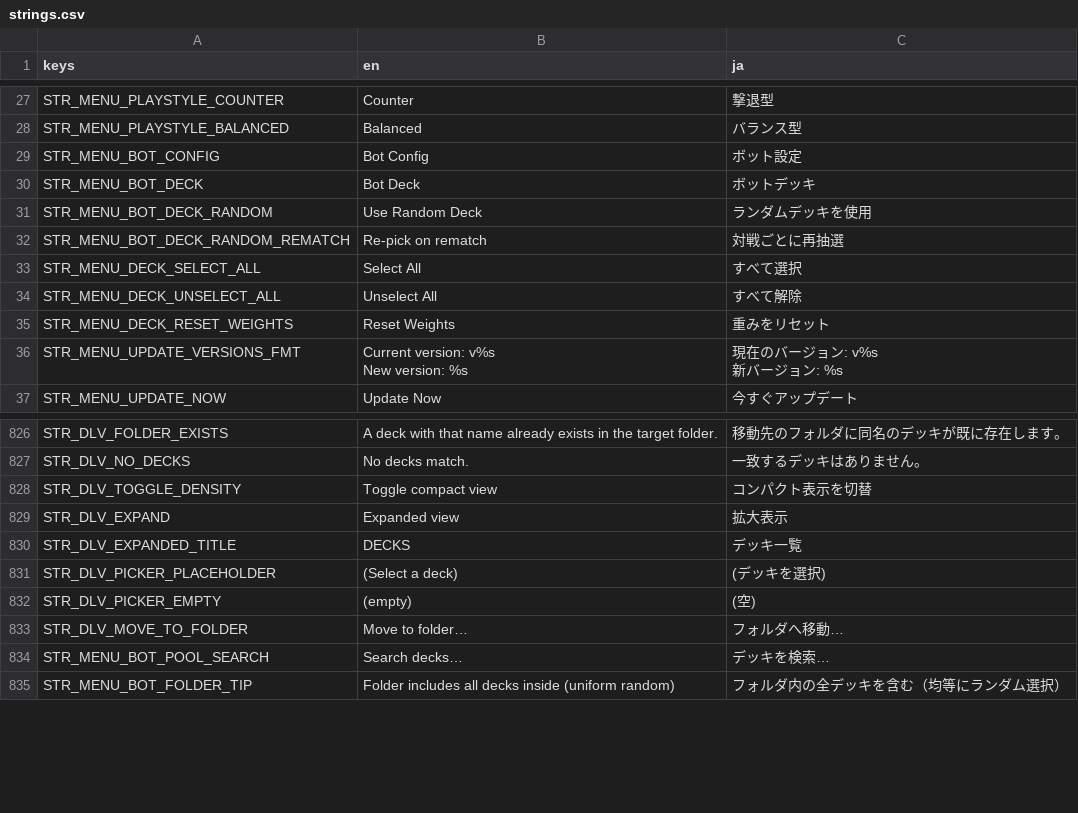
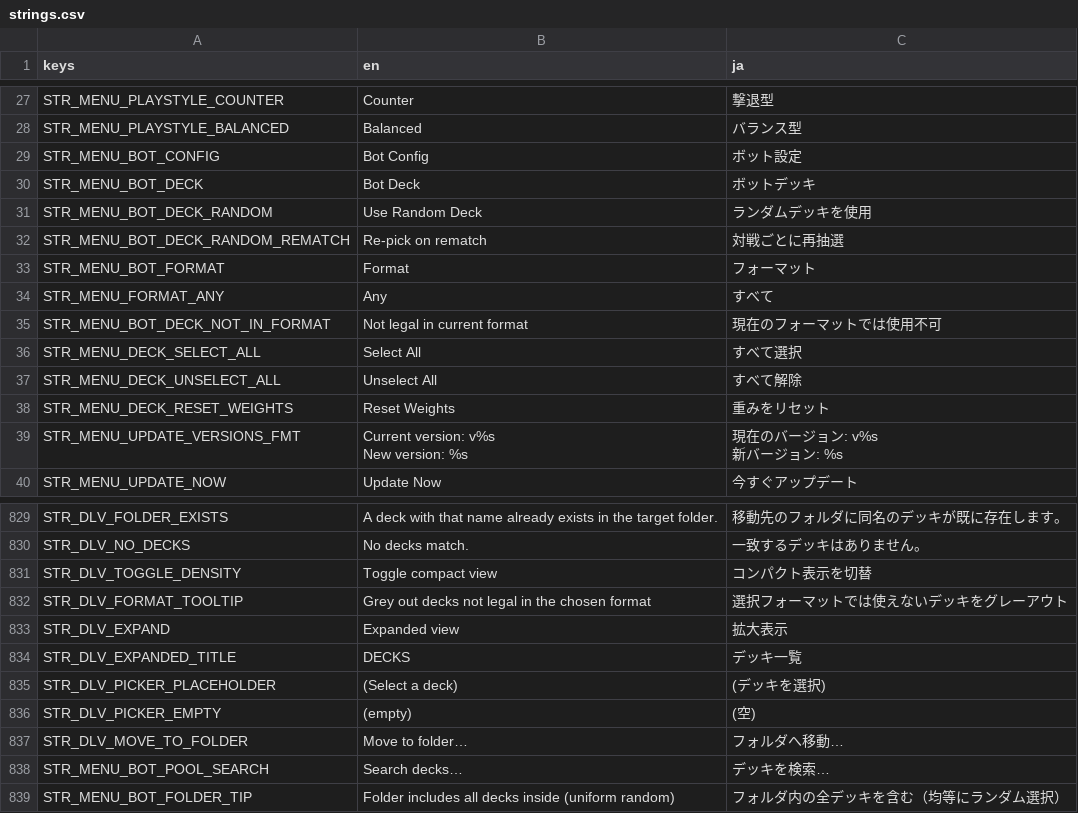
Before and after one commit to hunterdurbin/godzilla-sim, a CSV file: translations/strings.csv, drawn as a sheet; only a part is shown, gaps mark what is left out.

```diff
--- a/translations/strings.csv
+++ b/translations/strings.csv
@@ -32,2 +32,5 @@ STR_MENU_BOT_DECK_RANDOM,Use Random Deck,ランダムデッキを使用
 STR_MENU_BOT_DECK_RANDOM_REMATCH,Re-pick on rematch,対戦ごとに再抽選
+STR_MENU_BOT_FORMAT,Format,フォーマット
+STR_MENU_FORMAT_ANY,Any,すべて
+STR_MENU_BOT_DECK_NOT_IN_FORMAT,Not legal in current format,現在のフォーマットでは使用不可
 STR_MENU_DECK_SELECT_ALL,Select All,すべて選択
@@ -880,2 +883,3 @@ STR_DLV_NO_DECKS,No decks match.,一致するデッキはありません。
 STR_DLV_TOGGLE_DENSITY,Toggle compact view,コンパクト表示を切替
+STR_DLV_FORMAT_TOOLTIP,Grey out decks not legal in the chosen format,選択フォーマットでは使えないデッキをグレーアウト
 STR_DLV_EXPAND,Expanded view,拡大表示
```
Also changed, not shown: 8 other files.
